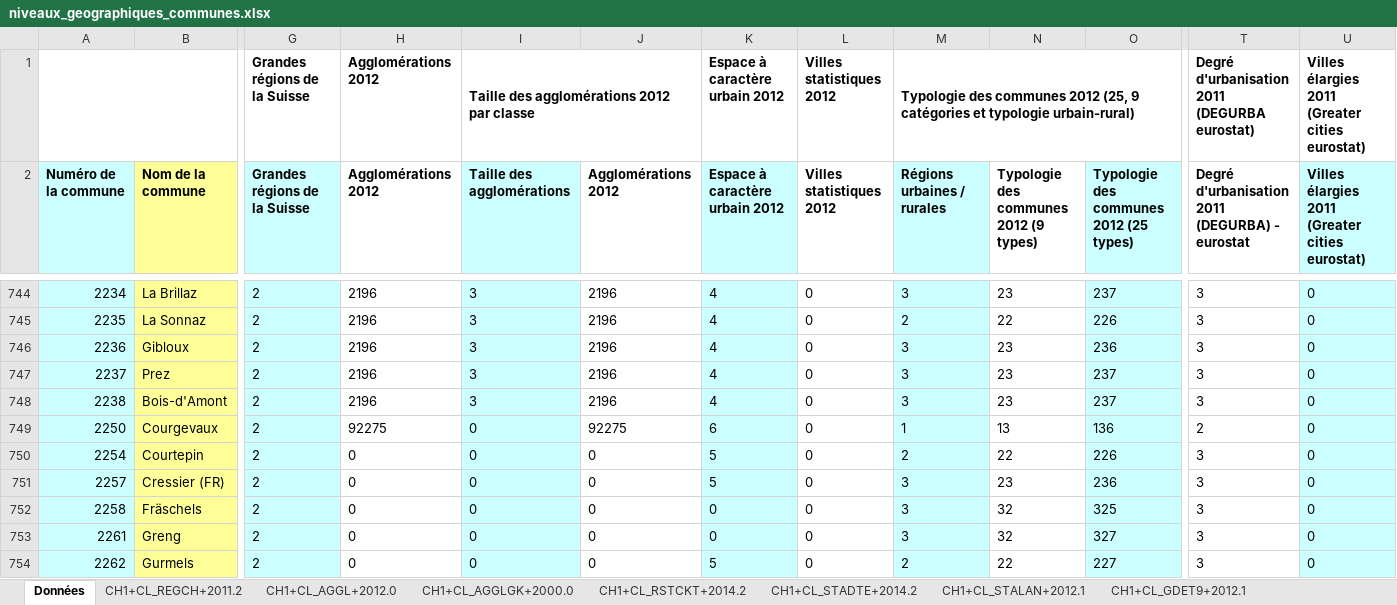
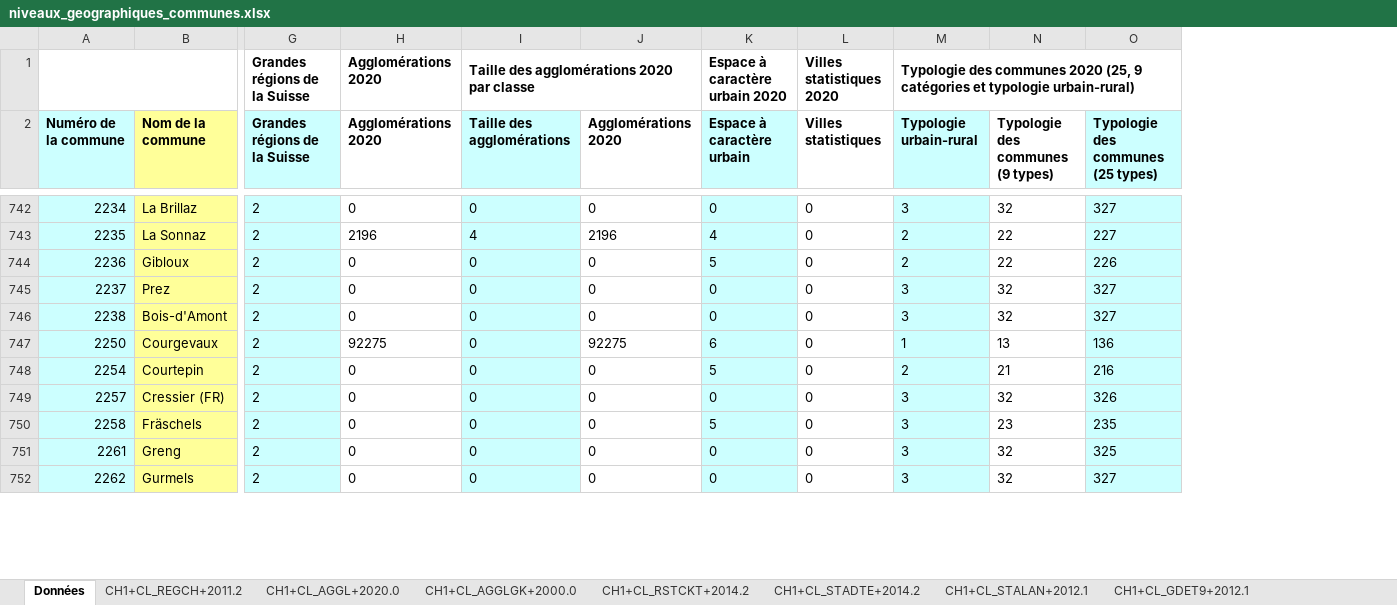
Before and after one commit to d-qn/tamMap, an Excel workbook: inst/extdata/niveaux_geographiques_communes.xlsx, sheet Données, drawn as a sheet; only a part is shown, gaps mark what is left out; values as stored, in another font and other column widths than the file's, no borders; removed rows and columns are numbered as before the commit, all else as after; the diff covers the shown part only; the diff names each change by its address in the sheet, - before the commit and + after, or states it on an @@ line.

```diff
--- a/inst/extdata/niveaux_geographiques_communes.xlsx (sheet Données)
+++ b/inst/extdata/niveaux_geographiques_communes.xlsx (sheet Données)
-sheet tab: CH1+CL_AGGL+2012.0
+sheet tab: CH1+CL_AGGL+2020.0
-column T, rows 1-2: Degré d'urbanisation 2011 (DEGURBA eurostat) | Degré d'urbanisation 2011 (DEGURBA) - eurostat; rows 744-754: 3 | 3 | 3 | 3 | 3 | 2 | 3 | 3 | 3 | 3 | 3
-column U, rows 1-2: Villes élargies 2011 (Greater cities eurostat) | Villes élargies 2011 (Greater cities eurostat); rows 744-754: all 0
-H1:H2 (Agglomérations 2020): Agglomérations 2012
+H1:H2 (Agglomérations 2020): Agglomérations 2020
-I1 (Taille des agglomérations): Taille des agglomérations 2012 par classe
+I1 (Taille des agglomérations): Taille des agglomérations 2020 par classe
-K1 (Espace à caractère urbain): Espace à caractère urbain 2012
+K1 (Espace à caractère urbain): Espace à caractère urbain 2020
-L1 (Villes statistiques): Villes statistiques 2012
+L1 (Villes statistiques): Villes statistiques 2020
-M1 (Typologie urbain-rural): …des communes 2012 (25, 9…
+M1 (Typologie urbain-rural): …des communes 2020 (25, 9…
-J2: Agglomérations 2012
+J2: Agglomérations 2020
-K2: Espace à caractère urbain 2012
+K2: Espace à caractère urbain
-L2: Villes statistiques 2012
+L2: Villes statistiques
-M2: Régions urbaines / rurales
+M2: Typologie urbain-rural
-N2: Typologie des communes 2012 (9 types)
+N2: Typologie des communes (9 types)
-O2: Typologie des communes 2012 (25 types)
+O2: Typologie des communes (25 types)
-H742 (Agglomérations 2020): 2196
+H742 (Agglomérations 2020): 0
-I742 (Taille des agglomérations): 3
+I742 (Taille des agglomérations): 0
-J742 (Agglomérations 2020): 2196
+J742 (Agglomérations 2020): 0
-K742 (Espace à caractère urbain): 4
+K742 (Espace à caractère urbain): 0
-N742 (Typologie des communes (9 types)): 23
+N742 (Typologie des communes (9 types)): 32
-O742: 237
+O742: 327
-I743 (Taille des agglomérations): 3
+I743 (Taille des agglomérations): 4
-O743: 226
+O743: 227
-H744:H746 (Agglomérations 2020): 2196
+H744:H746 (Agglomérations 2020): 0
-I744:I746 (Taille des agglomérations): 3
+I744:I746 (Taille des agglomérations): 0
-J744:J746 (Agglomérations 2020): 2196
+J744:J746 (Agglomérations 2020): 0
-K744 (Espace à caractère urbain): 4
+K744 (Espace à caractère urbain): 5
-M744 (Typologie urbain-rural): 3
+M744 (Typologie urbain-rural): 2
-N744 (Typologie des communes (9 types)): 23
+N744 (Typologie des communes (9 types)): 22
-O744: 236
+O744: 226
-K745:K746 (Espace à caractère urbain): 4
+K745:K746 (Espace à caractère urbain): 0
-N745:N746 (Typologie des communes (9 types)): 23
+N745:N746 (Typologie des communes (9 types)): 32
-O745:O746: 237
+O745:O746: 327
-N748 (Typologie des communes (9 types)): 22
+N748 (Typologie des communes (9 types)): 21
-O748: 226
+O748: 216
-K749 (Espace à caractère urbain): 5
+K749 (Espace à caractère urbain): 0
-N749 (Typologie des communes (9 types)): 23
+N749 (Typologie des communes (9 types)): 32
-O749: 236
+O749: 326
-K750 (Espace à caractère urbain): 0
+K750 (Espace à caractère urbain): 5
-N750 (Typologie des communes (9 types)): 32
+N750 (Typologie des communes (9 types)): 23
-O750: 325
+O750: 235
-O751: 327
+O751: 325
-K752 (Espace à caractère urbain): 5
+K752 (Espace à caractère urbain): 0
-M752 (Typologie urbain-rural): 2
+M752 (Typologie urbain-rural): 3
-N752 (Typologie des communes (9 types)): 22
+N752 (Typologie des communes (9 types)): 32
-O752: 227
+O752: 327
```
Also changed, not shown: 1 added row, 6 removed rows and 1711 edited cells elsewhere in this sheet, sheet CH1+CL_AGGL+2020.0, sheet Métadonnées, sheet CH1+CL_STADTE+2014.2, sheet CH1+CL_STALAN+2012.1, sheet CH1+CL_RSTCKT+2014.2, sheet CH1+CL_GDET9+2012.1, 1 more sheet, other sheet tabs, 1 other file.
